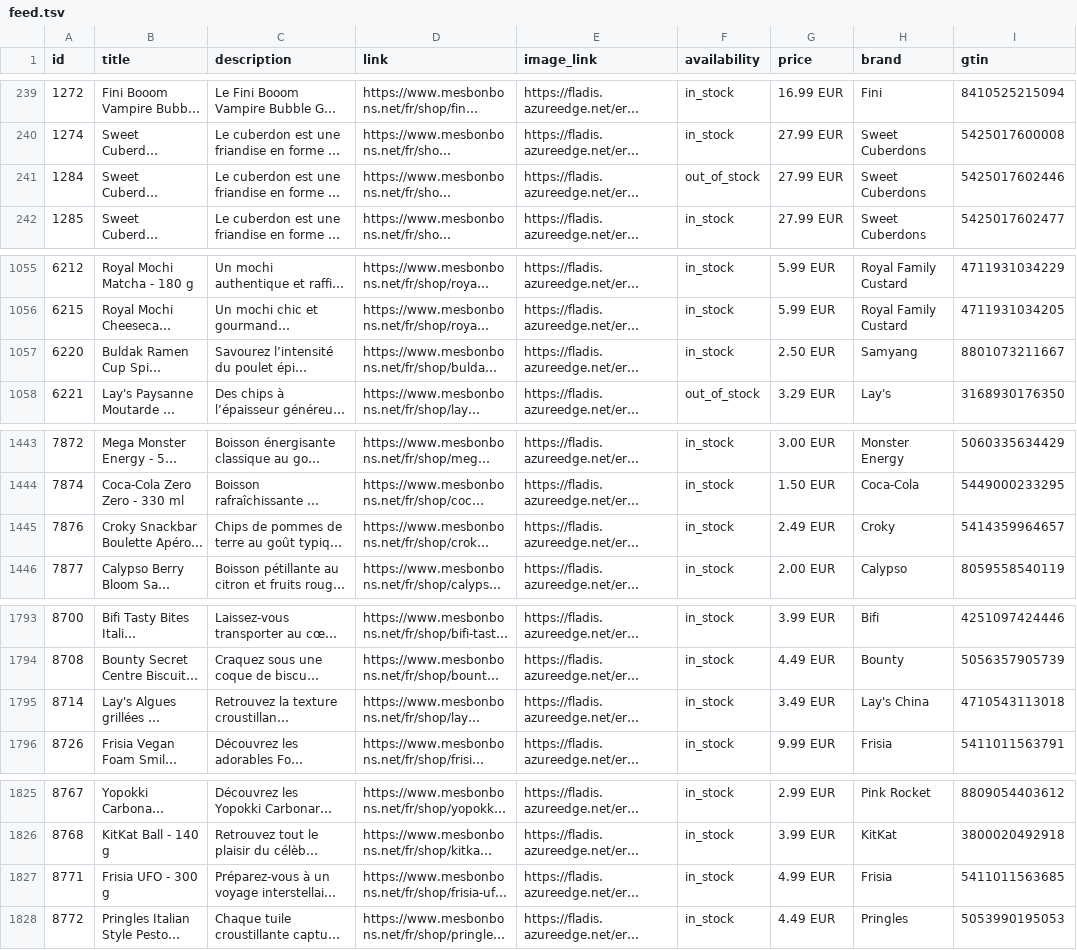
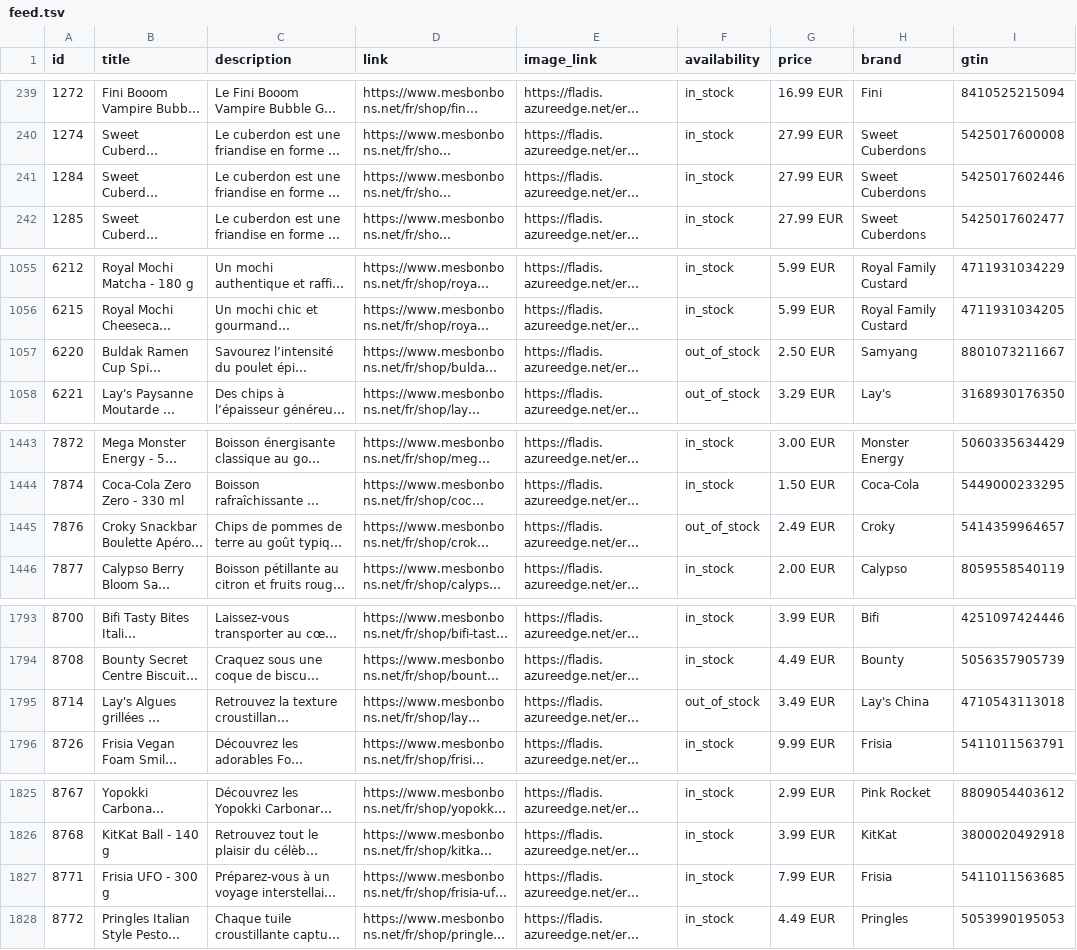
Before and after one commit to yvesvandamme1975-sketch/mesbonbons-merchant-feed, a TSV file: feed.tsv, drawn as a sheet; only a part is shown, gaps mark what is left out; long unchanged cells end in …; the diff names each change by its address in the sheet, - before the commit and + after, or states it on an @@ line.

Commit message:
Relevé stock et flux Merchant 2026-10-05 06:53

```diff
--- a/feed.tsv
+++ b/feed.tsv
-F241 (availability): out_of_stock
+F241 (availability): in_stock
-F1057 (availability): in_stock
+F1057 (availability): out_of_stock
-F1445 (availability): in_stock
+F1445 (availability): out_of_stock
-F1795 (availability): in_stock
+F1795 (availability): out_of_stock
-G1827 (price): 4.99 EUR
+G1827 (price): 7.99 EUR
```
Also changed, not shown: 2 other files.
